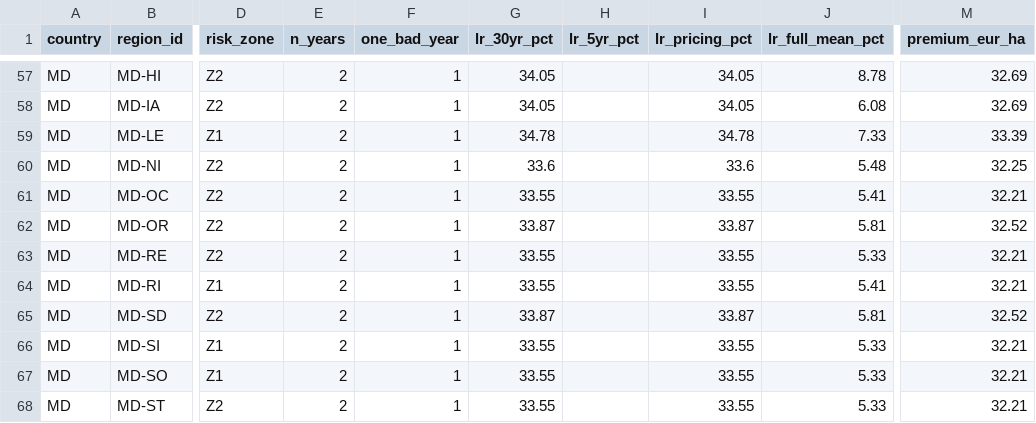
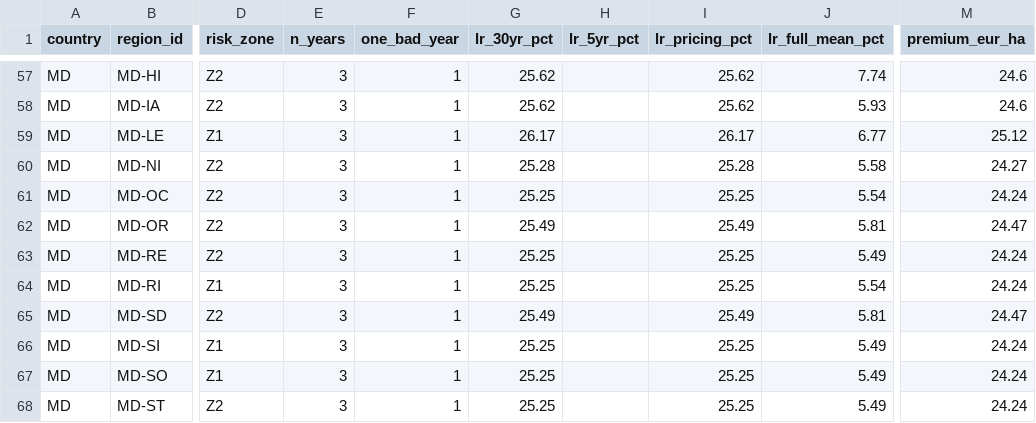
Before and after one commit to digifarmio/wosr, a CSV file: analysis/all_countries_summary.csv, drawn as a sheet; only a part is shown, gaps mark what is left out; the diff covers the shown part only; the diff names each change by its address in the sheet, - before the commit and + after, or states it on an @@ line.

```diff
--- a/analysis/all_countries_summary.csv
+++ b/analysis/all_countries_summary.csv
-E57:E68 (n_years): 2
+E57:E68 (n_years): 3
-G57:G58 (lr_30yr_pct): 34.05
+G57:G58 (lr_30yr_pct): 25.62
-I57:I58 (lr_pricing_pct): 34.05
+I57:I58 (lr_pricing_pct): 25.62
-J57 (lr_full_mean_pct): 8.78
+J57 (lr_full_mean_pct): 7.74
-M57:M58 (premium_eur_ha): 32.69
+M57:M58 (premium_eur_ha): 24.6
-J58 (lr_full_mean_pct): 6.08
+J58 (lr_full_mean_pct): 5.93
-G59 (lr_30yr_pct): 34.78
+G59 (lr_30yr_pct): 26.17
-I59 (lr_pricing_pct): 34.78
+I59 (lr_pricing_pct): 26.17
-J59 (lr_full_mean_pct): 7.33
+J59 (lr_full_mean_pct): 6.77
-M59 (premium_eur_ha): 33.39
+M59 (premium_eur_ha): 25.12
-G60 (lr_30yr_pct): 33.6
+G60 (lr_30yr_pct): 25.28
-I60 (lr_pricing_pct): 33.6
+I60 (lr_pricing_pct): 25.28
-J60 (lr_full_mean_pct): 5.48
+J60 (lr_full_mean_pct): 5.58
-M60 (premium_eur_ha): 32.25
+M60 (premium_eur_ha): 24.27
-G61 (lr_30yr_pct): 33.55
+G61 (lr_30yr_pct): 25.25
-I61 (lr_pricing_pct): 33.55
+I61 (lr_pricing_pct): 25.25
-J61 (lr_full_mean_pct): 5.41
+J61 (lr_full_mean_pct): 5.54
-M61 (premium_eur_ha): 32.21
+M61 (premium_eur_ha): 24.24
-G62 (lr_30yr_pct): 33.87
+G62 (lr_30yr_pct): 25.49
-I62 (lr_pricing_pct): 33.87
+I62 (lr_pricing_pct): 25.49
-M62 (premium_eur_ha): 32.52
+M62 (premium_eur_ha): 24.47
-G63:G64 (lr_30yr_pct): 33.55
+G63:G64 (lr_30yr_pct): 25.25
-I63:I64 (lr_pricing_pct): 33.55
+I63:I64 (lr_pricing_pct): 25.25
-J63 (lr_full_mean_pct): 5.33
+J63 (lr_full_mean_pct): 5.49
-M63:M64 (premium_eur_ha): 32.21
+M63:M64 (premium_eur_ha): 24.24
-J64 (lr_full_mean_pct): 5.41
+J64 (lr_full_mean_pct): 5.54
-G65 (lr_30yr_pct): 33.87
+G65 (lr_30yr_pct): 25.49
-I65 (lr_pricing_pct): 33.87
+I65 (lr_pricing_pct): 25.49
-M65 (premium_eur_ha): 32.52
+M65 (premium_eur_ha): 24.47
-G66:G68 (lr_30yr_pct): 33.55
+G66:G68 (lr_30yr_pct): 25.25
-I66:I68 (lr_pricing_pct): 33.55
+I66:I68 (lr_pricing_pct): 25.25
-J66:J68 (lr_full_mean_pct): 5.33
+J66:J68 (lr_full_mean_pct): 5.49
-M66:M68 (premium_eur_ha): 32.21
+M66:M68 (premium_eur_ha): 24.24
```
Also changed, not shown: 85 edited cells elsewhere in this file, analysis/MD_summary.csv, pricing/MD_county_pricing.csv, 6 other files.
